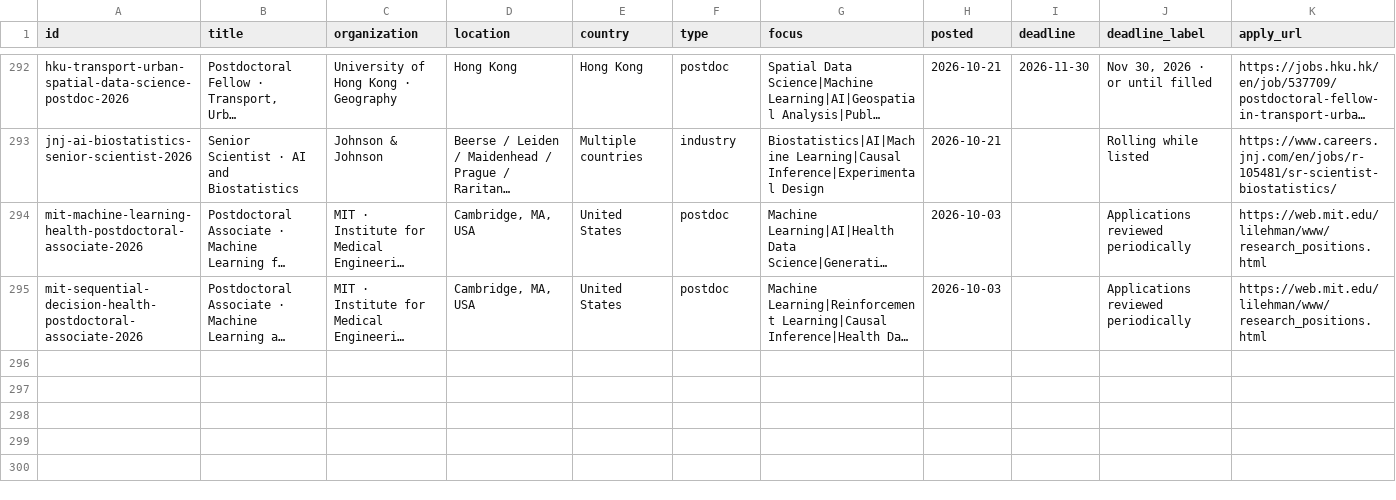
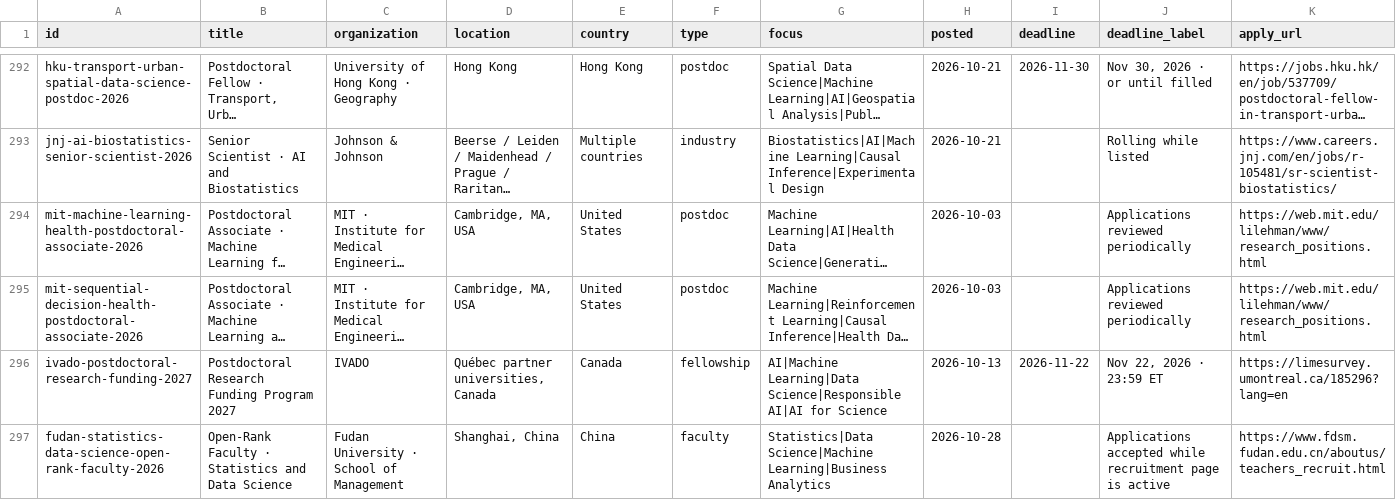
Before and after one commit to harsh-parikh/harsh-parikh.github.io, a CSV file: data/jobs.csv, drawn as a sheet; only a part is shown, gaps mark what is left out; long unchanged cells end in …; rows hold the shown columns only; the diff names each change by its address in the sheet, - before the commit and + after, or states it on an @@ line.

```diff
--- a/data/jobs.csv
+++ b/data/jobs.csv
+row 296: ivado-postdoctoral-research-funding-2027 | Postdoctoral Research Funding Program 2027 | IVADO | Québec partner universities, Canada | Canada | fellowship | AI|Machine Learning|Data Science|Responsible AI|AI for Science | 2026-10-13 | 2026-11-22 | Nov 22, 2026 · 23:59 ET | https://limesurvey.umontreal.ca/185296?lang=en
+row 297: fudan-statistics-data-science-open-rank-faculty-2026 | Open-Rank Faculty · Statistics and Data Science | Fudan University · School of Management | Shanghai, China | China | faculty | Statistics|Data Science|Machine Learning|Business Analytics | 2026-10-28 |  | Applications accepted while recruitment page is active | https://www.fdsm.fudan.edu.cn/aboutus/teachers_recruit.html
```
Also changed, not shown: 1 other file.
